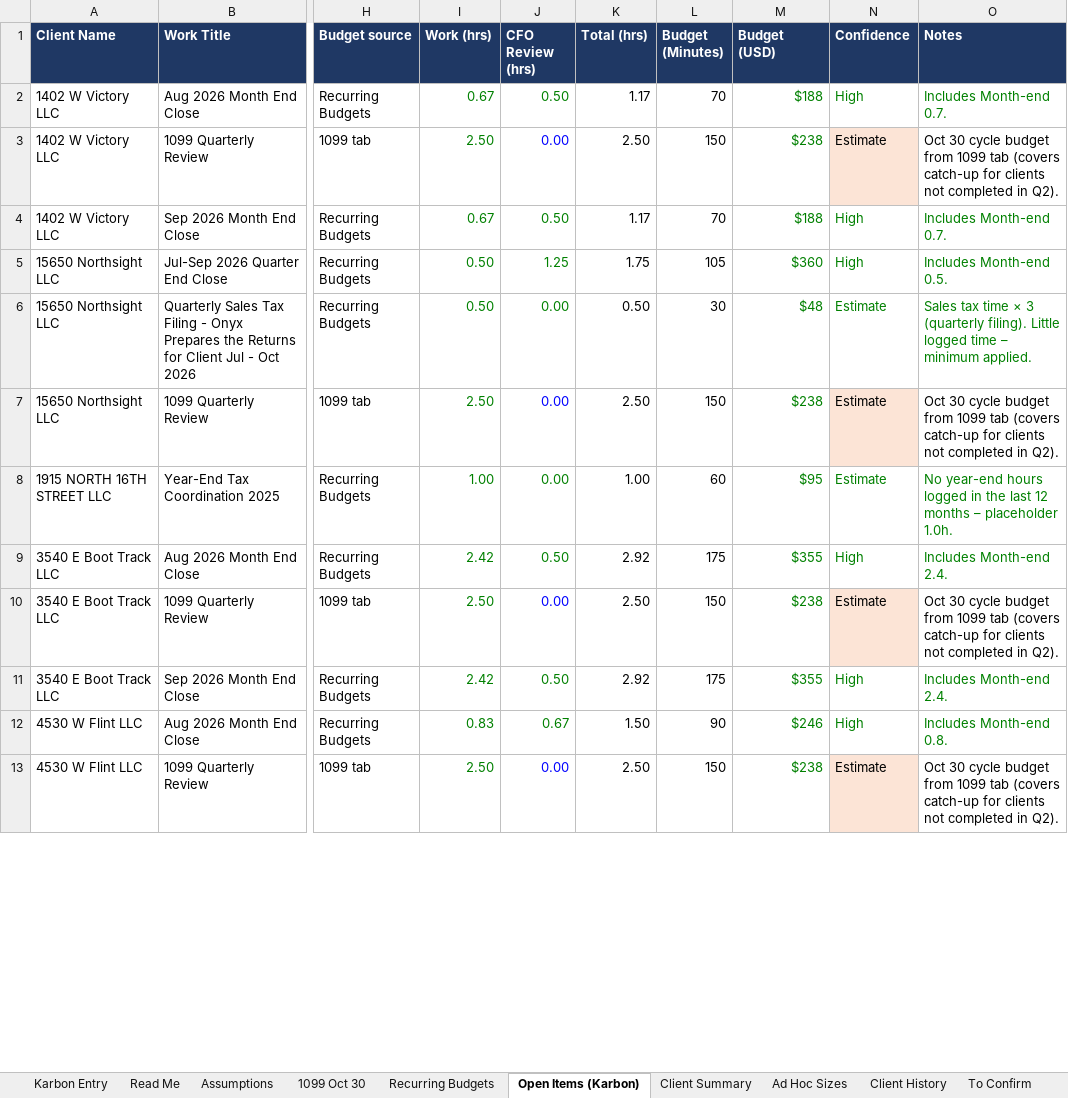
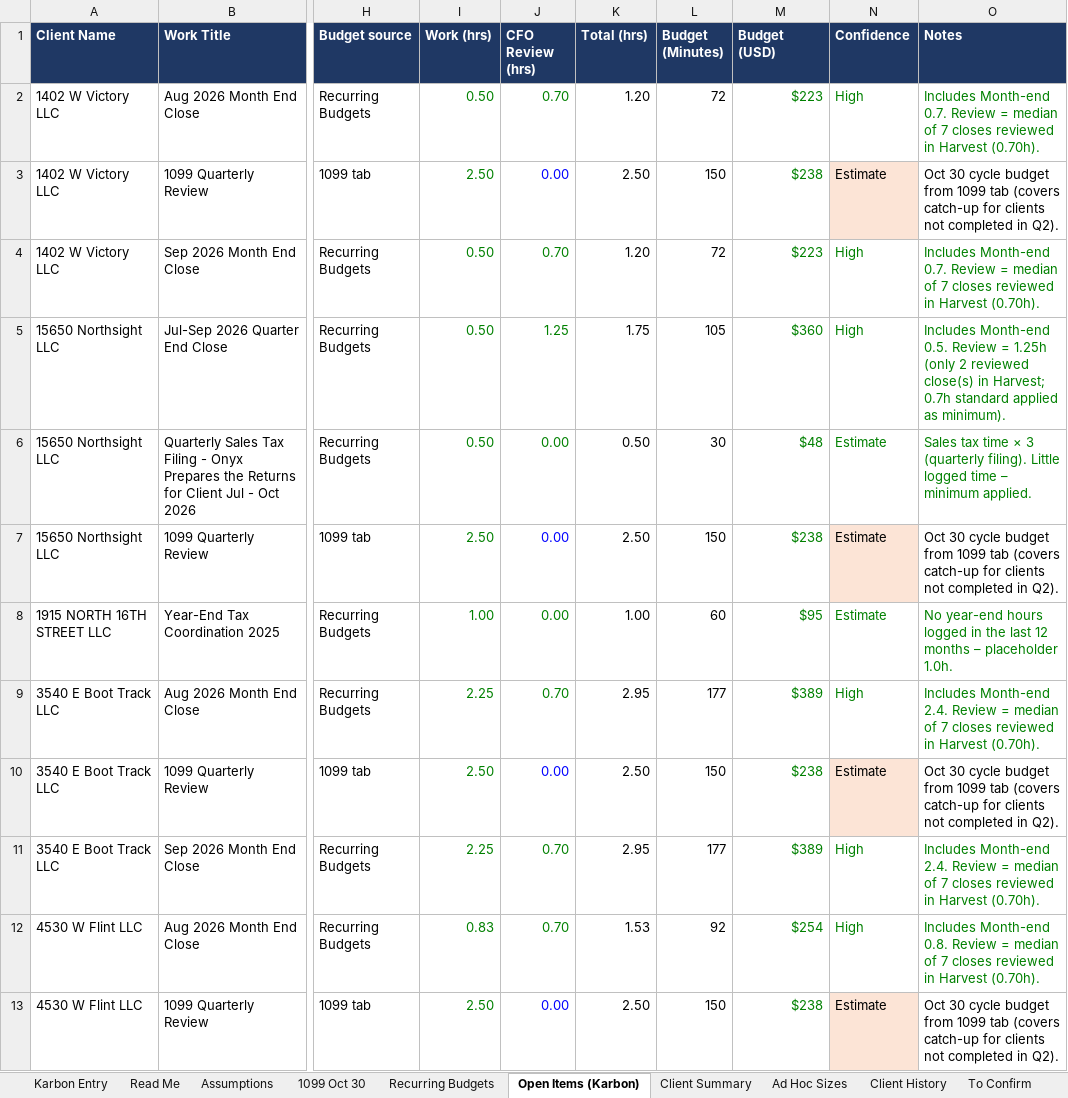
Before and after one commit to Onyxcfo/Onyx-Staff-Hours, an Excel workbook: budget-hours/Karbon_Budget_Hours_2026-10.xlsx, sheet Open Items (Karbon), drawn as a sheet; only a part is shown, gaps mark what is left out; values as stored, in another font and other column widths than the file's, no borders; charts and pictures not drawn; the diff covers the shown part only; the diff names each change by its address in the sheet, - before the commit and + after, or states it on an @@ line.

```diff
--- a/budget-hours/Karbon_Budget_Hours_2026-10.xlsx (sheet Open Items (Karbon))
+++ b/budget-hours/Karbon_Budget_Hours_2026-10.xlsx (sheet Open Items (Karbon))
-I2 (Work (hrs)): 0.67
+I2 (Work (hrs)): 0.50
-J2 (CFO Review (hrs)): 0.50
+J2 (CFO Review (hrs)): 0.70
-K2 (Total (hrs)): 1.17
+K2 (Total (hrs)): 1.20
-L2 (Budget (Minutes)): 70
+L2 (Budget (Minutes)): 72
-M2 (Budget (USD)): $188
+M2 (Budget (USD)): $223
-O2 (Notes): …Month-end 0.7.
+O2 (Notes): …Month-end 0.7. Review = median of 7 closes reviewed in Harvest (0.70h).
-I4 (Work (hrs)): 0.67
+I4 (Work (hrs)): 0.50
-J4 (CFO Review (hrs)): 0.50
+J4 (CFO Review (hrs)): 0.70
-K4 (Total (hrs)): 1.17
+K4 (Total (hrs)): 1.20
-L4 (Budget (Minutes)): 70
+L4 (Budget (Minutes)): 72
-M4 (Budget (USD)): $188
+M4 (Budget (USD)): $223
-O4 (Notes): …Month-end 0.7.
+O4 (Notes): …Month-end 0.7. Review = median of 7 closes reviewed in Harvest (0.70h).
-O5 (Notes): …Month-end 0.5.
+O5 (Notes): …Month-end 0.5. Review = 1.25h (only 2 reviewed close(s) in Harvest; 0.7h standard applied as minimum).
-I9 (Work (hrs)): 2.42
+I9 (Work (hrs)): 2.25
-J9 (CFO Review (hrs)): 0.50
+J9 (CFO Review (hrs)): 0.70
-K9 (Total (hrs)): 2.92
+K9 (Total (hrs)): 2.95
-L9 (Budget (Minutes)): 175
+L9 (Budget (Minutes)): 177
-M9 (Budget (USD)): $355
+M9 (Budget (USD)): $389
-O9 (Notes): …Month-end 2.4.
+O9 (Notes): …Month-end 2.4. Review = median of 7 closes reviewed in Harvest (0.70h).
-I11 (Work (hrs)): 2.42
+I11 (Work (hrs)): 2.25
-J11 (CFO Review (hrs)): 0.50
+J11 (CFO Review (hrs)): 0.70
-K11 (Total (hrs)): 2.92
+K11 (Total (hrs)): 2.95
-L11 (Budget (Minutes)): 175
+L11 (Budget (Minutes)): 177
-M11 (Budget (USD)): $355
+M11 (Budget (USD)): $389
-O11 (Notes): …Month-end 2.4.
+O11 (Notes): …Month-end 2.4. Review = median of 7 closes reviewed in Harvest (0.70h).
-J12 (CFO Review (hrs)): 0.67
+J12 (CFO Review (hrs)): 0.70
-K12 (Total (hrs)): 1.50
+K12 (Total (hrs)): 1.53
-L12 (Budget (Minutes)): 90
+L12 (Budget (Minutes)): 92
-M12 (Budget (USD)): $246
+M12 (Budget (USD)): $254
-O12 (Notes): …Month-end 0.8.
+O12 (Notes): …Month-end 0.8. Review = median of 7 closes reviewed in Harvest (0.70h).
```
Also changed, not shown: 1 added row, 1 removed row and 299 edited cells elsewhere in this sheet, sheet Recurring Budgets, sheet Karbon Entry, sheet Client Summary, 1 other file.
